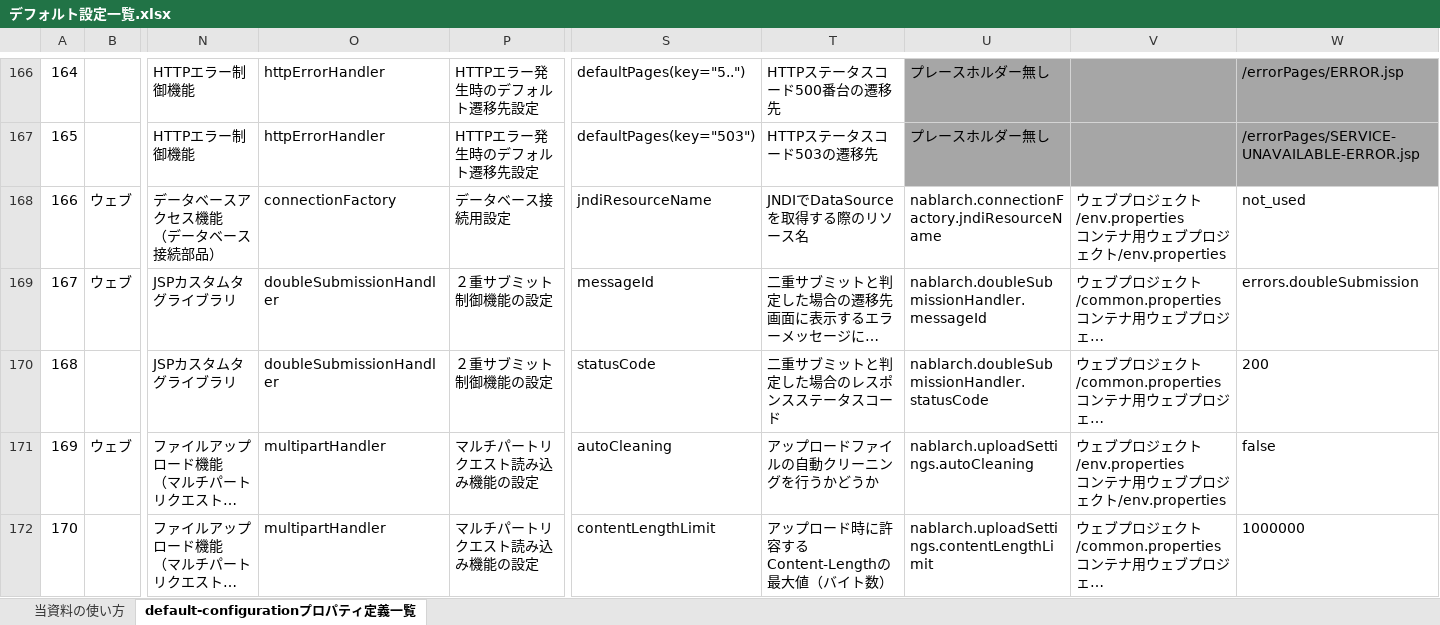
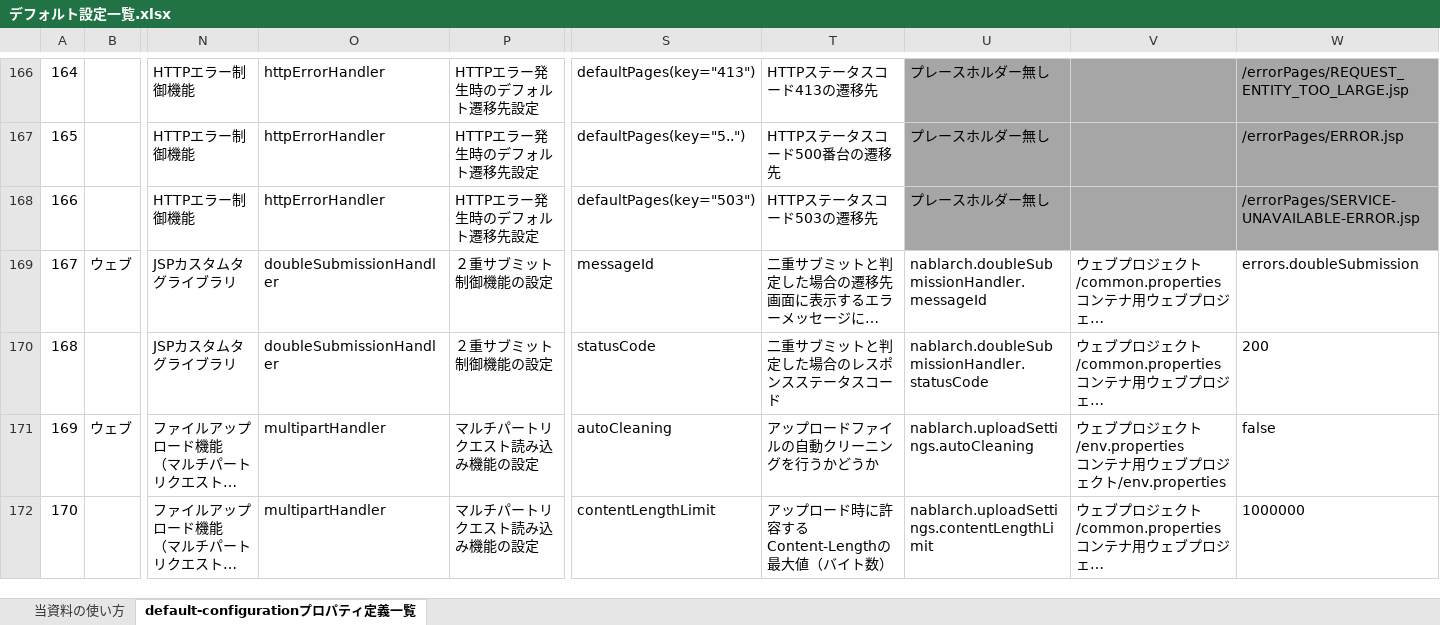
Before and after one commit to nablarch/nablarch-document, an Excel workbook: ja/application_framework/application_framework/configuration/デフォルト設定一覧.xlsx, sheet default-configurationプロパティ定義一覧, drawn as a sheet; only a part is shown, gaps mark what is left out; long unchanged cells end in …; values as stored, in another font and other column widths than the file's, no borders; conditional formats not drawn; ↵ is a line break in a cell; the diff covers the shown part only; the diff names each change by its address in the sheet, - before the commit and + after, or states it on an @@ line.

```diff
--- a/ja/application_framework/application_framework/configuration/デフォルト設定一覧.xlsx (sheet default-configurationプロパティ定義一覧)
+++ b/ja/application_framework/application_framework/configuration/デフォルト設定一覧.xlsx (sheet default-configurationプロパティ定義一覧)
-S166: defaultPages(key="5..")
+S166: defaultPages(key="413")
-T166: HTTPステータスコード500番台の遷移先
+T166: HTTPステータスコード413の遷移先
-W166: /errorPages/ERROR.jsp
+W166: /errorPages/REQUEST_ENTITY_TOO_LARGE.jsp
-S167: defaultPages(key="503")
+S167: defaultPages(key="5..")
-T167: HTTPステータスコード503の遷移先
+T167: HTTPステータスコード500番台の遷移先
-W167: /errorPages/SERVICE-UNAVAILABLE-ERROR.jsp
+W167: /errorPages/ERROR.jsp
-B168: ウェブ
+B168: (empty)
-N168: データベースアクセス機能 ↵ （データベース接続部品）
+N168: HTTPエラー制御機能
-O168: connectionFactory
+O168: httpErrorHandler
-P168: データベース接続用設定
+P168: HTTPエラー発生時のデフォルト遷移先設定
-S168: jndiResourceName
+S168: defaultPages(key="503")
-T168: JNDIでDataSourceを取得する際のリソース名
+T168: HTTPステータスコード503の遷移先
-U168: nablarch.connectionFactory.jndiResourceName
+U168: プレースホルダー無し
-U168:W168 fill: none
+U168:W168 fill: #A6A6A6
-V168: ウェブプロジェクト/env.properties ↵ コンテナ用ウェブプロジェクト/env.properties
+V168: (empty)
-W168: not_used
+W168: /errorPages/SERVICE-UNAVAILABLE-ERROR.jsp
```
Also changed, not shown: 206 edited cells and cell formats elsewhere in this sheet, en/application_framework/application_framework/configuration/default-configuration-list.xlsx.
